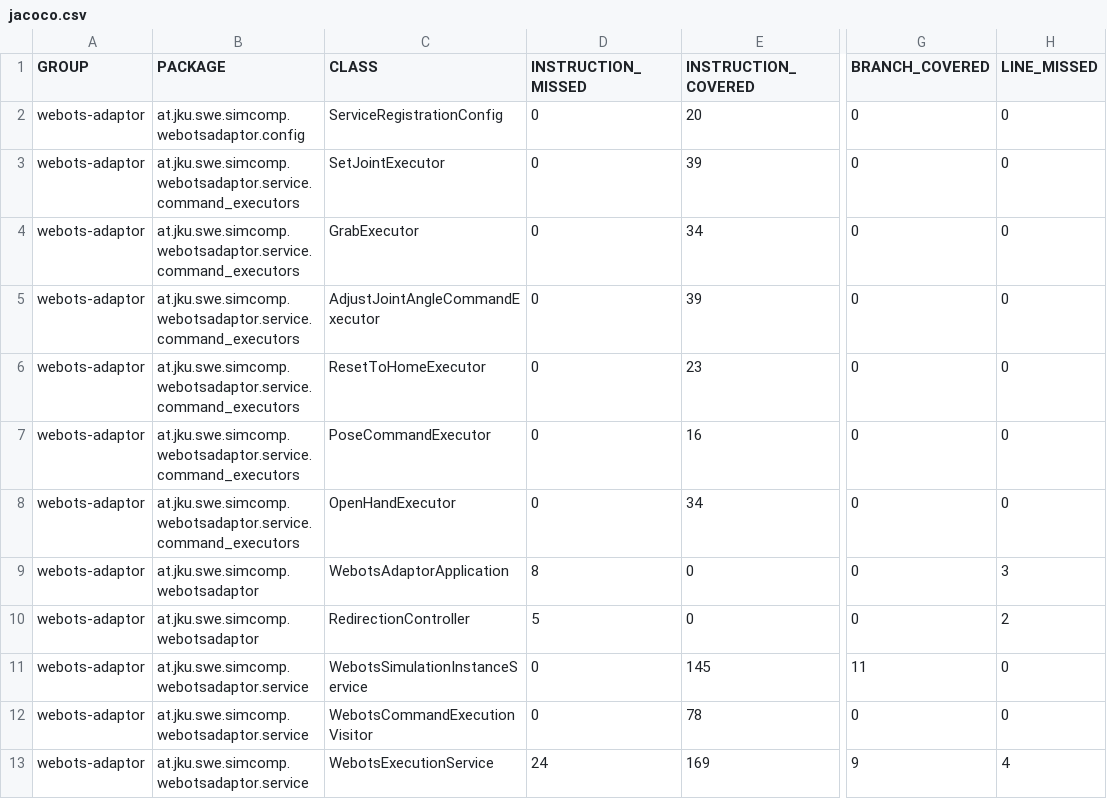
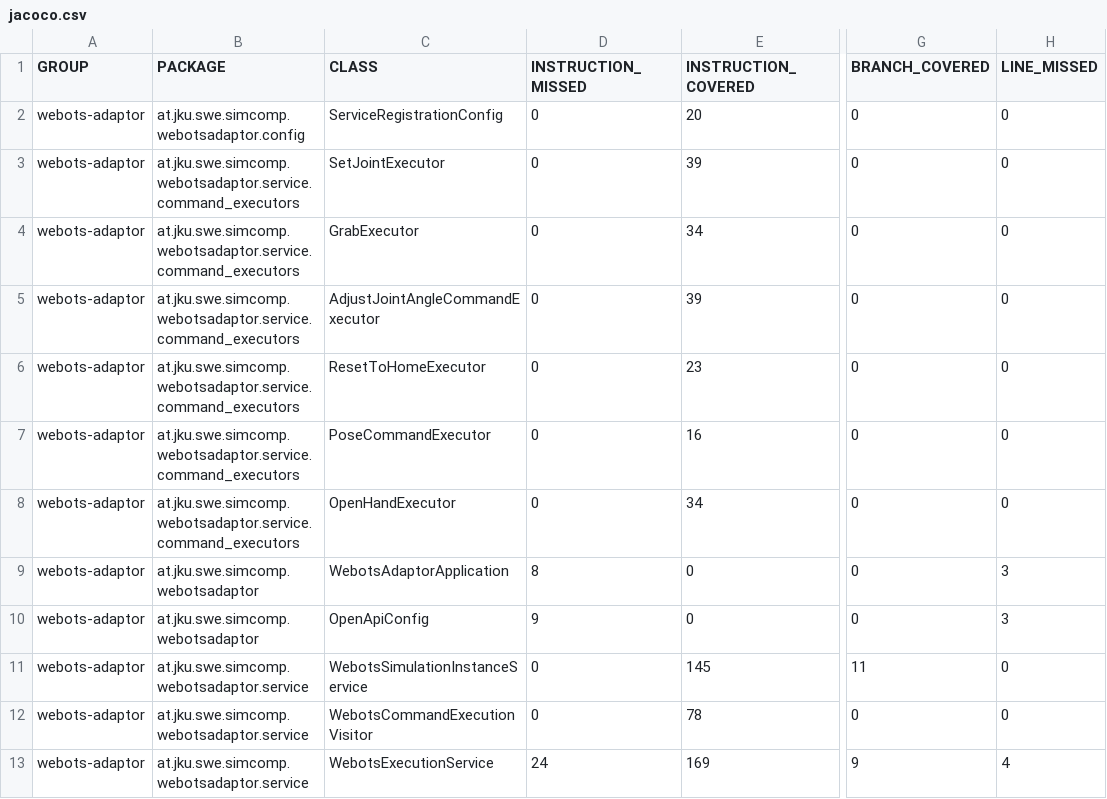
Before and after one commit to jku-swe-simcomp/simcomp-services, a CSV file: webots-adaptor/jacoco.csv, drawn as a sheet; only a part is shown, gaps mark what is left out; the diff names each change by its address in the sheet, - before the commit and + after, or states it on an @@ line.

```diff
--- a/webots-adaptor/jacoco.csv
+++ b/webots-adaptor/jacoco.csv
-C10 (CLASS): RedirectionController
+C10 (CLASS): OpenApiConfig
-D10 (INSTRUCTION_MISSED): 5
+D10 (INSTRUCTION_MISSED): 9
-H10 (LINE_MISSED): 2
+H10 (LINE_MISSED): 3
```
Also changed, not shown: axis-converter/jacoco.csv, manager/jacoco.csv, 37 other files.
